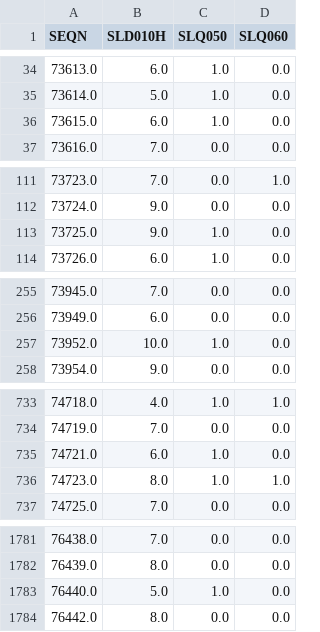
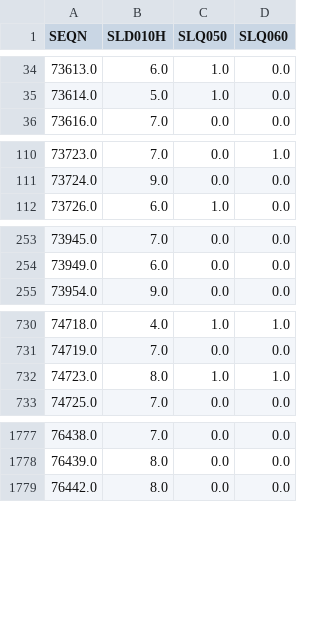
Before and after one commit to salva1984/kokoa-analisis-salud-mental, a CSV file: data/processed/slq_limpio.csv, drawn as a sheet; only a part is shown, gaps mark what is left out; the diff covers the shown part only; the diff names each change by its address in the sheet, - before the commit and + after, or states it on an @@ line.

```diff
--- a/data/processed/slq_limpio.csv
+++ b/data/processed/slq_limpio.csv
-row 36: 73615.0 | 6.0 | 1.0 | 0.0
-row 113: 73725.0 | 9.0 | 1.0 | 0.0
-row 257: 73952.0 | 10.0 | 1.0 | 0.0
-row 735: 74721.0 | 6.0 | 1.0 | 0.0
-row 1783: 76440.0 | 5.0 | 1.0 | 0.0
```
Also changed, not shown: 9 removed rows elsewhere in this file, 34 other files.
